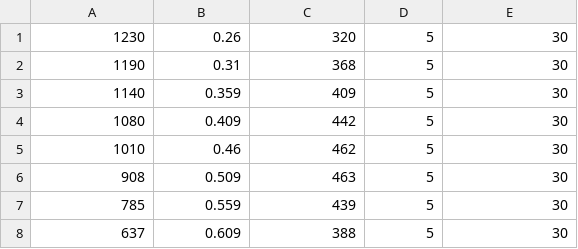
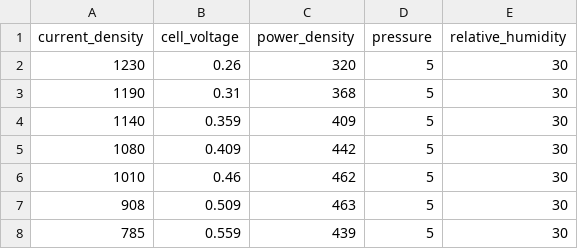
Before and after one commit to ECSIM/pem-dataset1, a CSV file: Activation Test MEA Constant Current 0.25A/5.csv, drawn as a sheet; only a part is shown; the shorter side is filled out with more unchanged rows.

```diff
--- a/Activation Test MEA Constant Current 0.25A/5.csv
+++ b/Activation Test MEA Constant Current 0.25A/5.csv
@@ -1 +1,2 @@
+current_density,cell_voltage,power_density,pressure,relative_humidity
 1230,0.26,320,5,30
```
Also changed, not shown: Activation Test MEA Constant Current 0.25A/3.csv, Activation Test MEA Constant Current 0.25A/6.csv.
